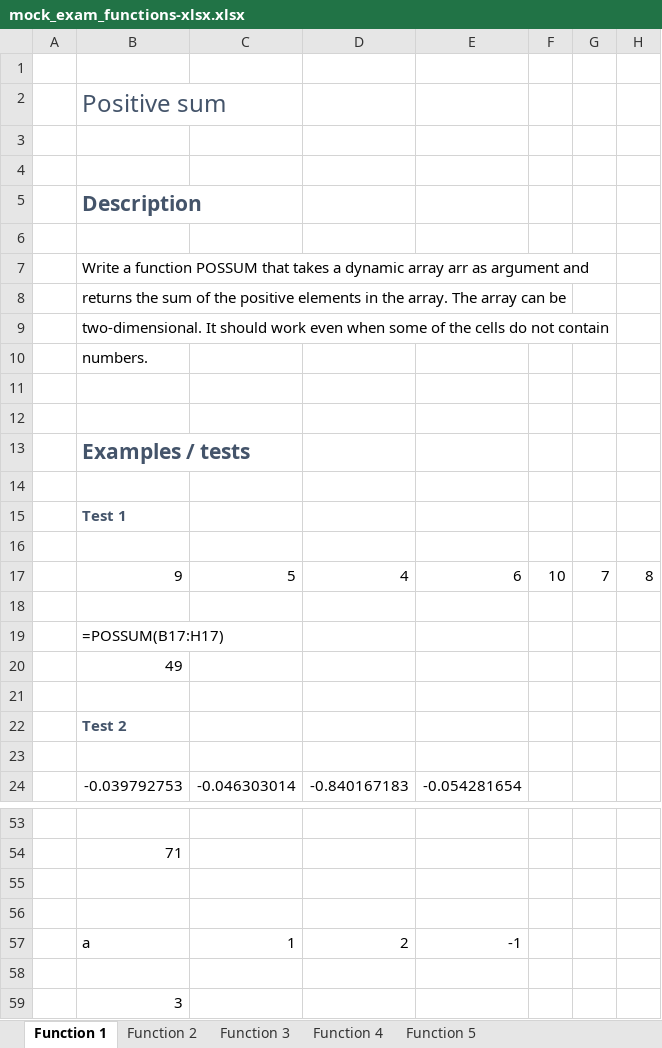
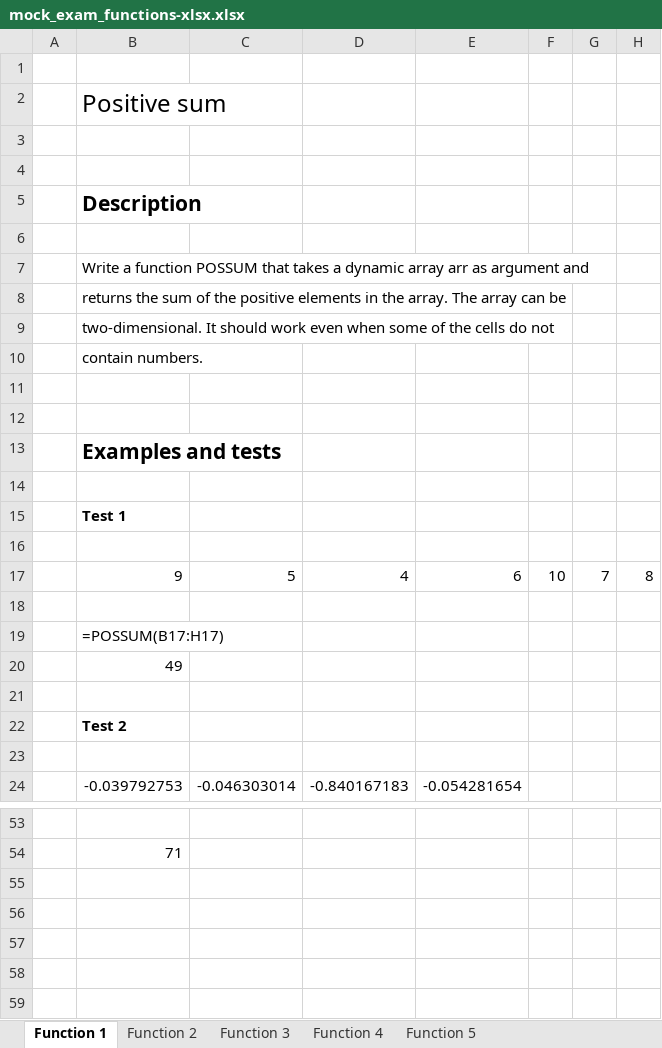
Before and after one commit to BI-DS/ELE-3915, an Excel workbook: work/mock_exam_functions-xlsx.xlsx, sheet Function 1, drawn as a sheet; only a part is shown, gaps mark what is left out; values as stored, in another font and other column widths than the file's, no borders; the diff covers the shown part only; the diff names each change by its address in the sheet, - before the commit and + after, or states it on an @@ line.

```diff
--- a/work/mock_exam_functions-xlsx.xlsx (sheet Function 1)
+++ b/work/mock_exam_functions-xlsx.xlsx (sheet Function 1)
-B2 text colour: #44546A
+B2 text colour: black
-B5 text colour: #44546A
+B5 text colour: black
-B9: …do not contain
+B9: …do not
-B10: numbers.
+B10: contain numbers.
-B13: Examples / tests
+B13: Examples and tests
-B13 text colour: #44546A
+B13 text colour: black
-B15 text colour: #44546A
+B15 text colour: black
-B22 text colour: #44546A
+B22 text colour: black
-row 55: (empty)
-row 56: (empty)
-row 57:  | a | 1 | 2 | -1
-row 58: (empty)
-row 59:  | 3
```
Also changed, not shown: cell formats elsewhere in this sheet, sheet Function 3, sheet Function 2, sheet Function 4, sheet Function 5, exercises/exercises06.xlsx, 25 other files.
